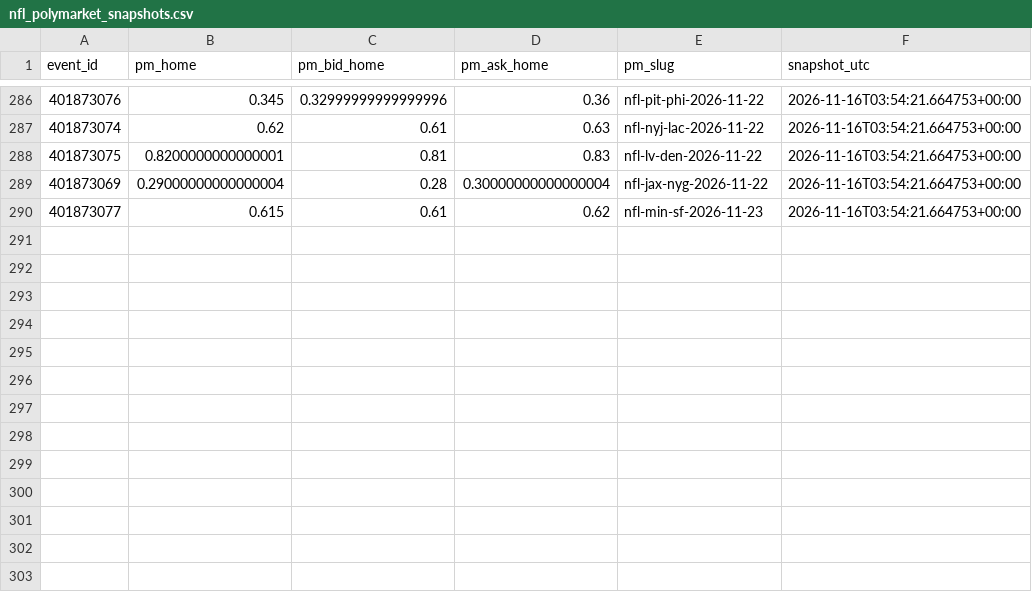
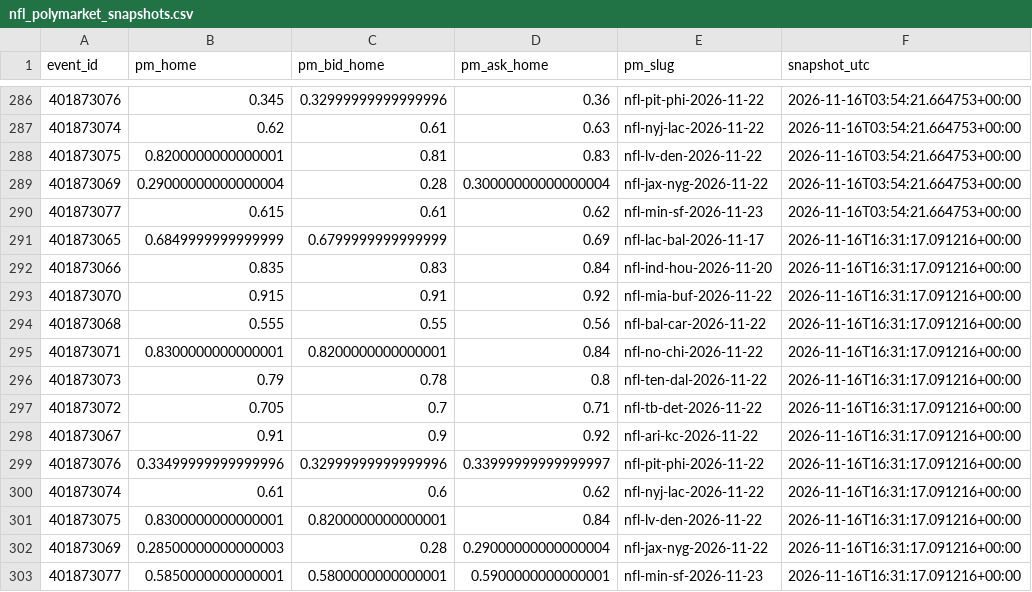
Before and after one commit to gabrielreyesu/mocha-picks, a CSV file: predictions/nfl_polymarket_snapshots.csv, drawn as a sheet; only a part is shown, gaps mark what is left out; the diff names each change by its address in the sheet, - before the commit and + after, or states it on an @@ line.

```diff
--- a/predictions/nfl_polymarket_snapshots.csv
+++ b/predictions/nfl_polymarket_snapshots.csv
+row 291: 401873065 | 0.6849999999999999 | 0.6799999999999999 | 0.69 | nfl-lac-bal-2026-11-17 | 2026-11-16T16:31:17.091216+00:00
+row 292: 401873066 | 0.835 | 0.83 | 0.84 | nfl-ind-hou-2026-11-20 | 2026-11-16T16:31:17.091216+00:00
+row 293: 401873070 | 0.915 | 0.91 | 0.92 | nfl-mia-buf-2026-11-22 | 2026-11-16T16:31:17.091216+00:00
+row 294: 401873068 | 0.555 | 0.55 | 0.56 | nfl-bal-car-2026-11-22 | 2026-11-16T16:31:17.091216+00:00
+row 295: 401873071 | 0.8300000000000001 | 0.8200000000000001 | 0.84 | nfl-no-chi-2026-11-22 | 2026-11-16T16:31:17.091216+00:00
+row 296: 401873073 | 0.79 | 0.78 | 0.8 | nfl-ten-dal-2026-11-22 | 2026-11-16T16:31:17.091216+00:00
+row 297: 401873072 | 0.705 | 0.7 | 0.71 | nfl-tb-det-2026-11-22 | 2026-11-16T16:31:17.091216+00:00
+row 298: 401873067 | 0.91 | 0.9 | 0.92 | nfl-ari-kc-2026-11-22 | 2026-11-16T16:31:17.091216+00:00
+row 299: 401873076 | 0.33499999999999996 | 0.32999999999999996 | 0.33999999999999997 | nfl-pit-phi-2026-11-22 | 2026-11-16T16:31:17.091216+00:00
+row 300: 401873074 | 0.61 | 0.6 | 0.62 | nfl-nyj-lac-2026-11-22 | 2026-11-16T16:31:17.091216+00:00
+row 301: 401873075 | 0.8300000000000001 | 0.8200000000000001 | 0.84 | nfl-lv-den-2026-11-22 | 2026-11-16T16:31:17.091216+00:00
+row 302: 401873069 | 0.28500000000000003 | 0.28 | 0.29000000000000004 | nfl-jax-nyg-2026-11-22 | 2026-11-16T16:31:17.091216+00:00
+row 303: 401873077 | 0.5850000000000001 | 0.5800000000000001 | 0.5900000000000001 | nfl-min-sf-2026-11-23 | 2026-11-16T16:31:17.091216+00:00
```
Also changed, not shown: predictions/nba_kalshi_edges.csv, predictions/nba_polymarket_snapshots.csv, 7 other files.
